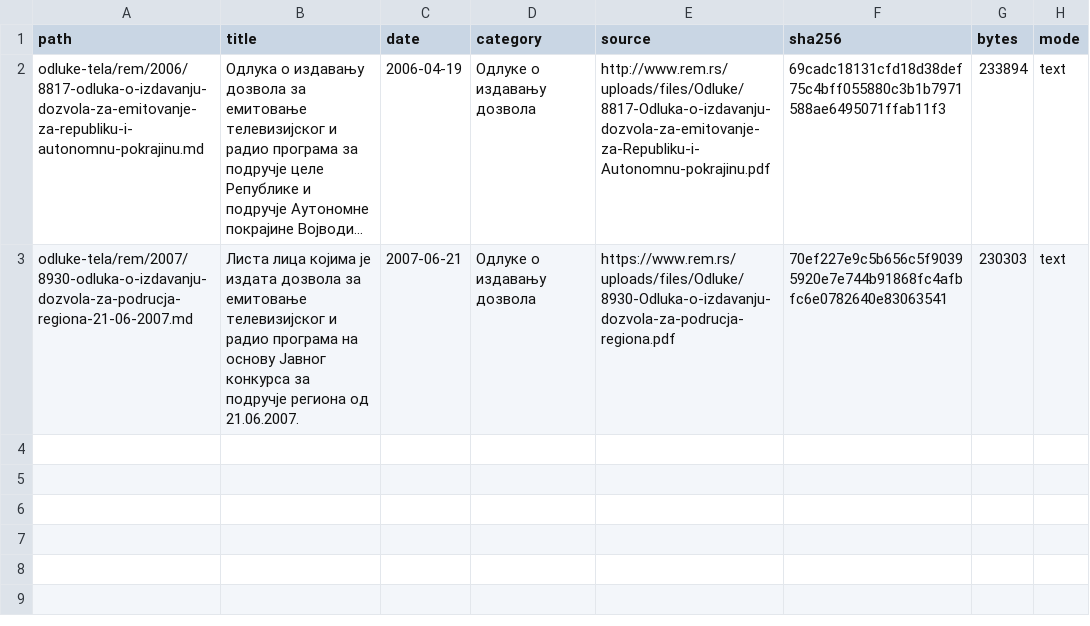
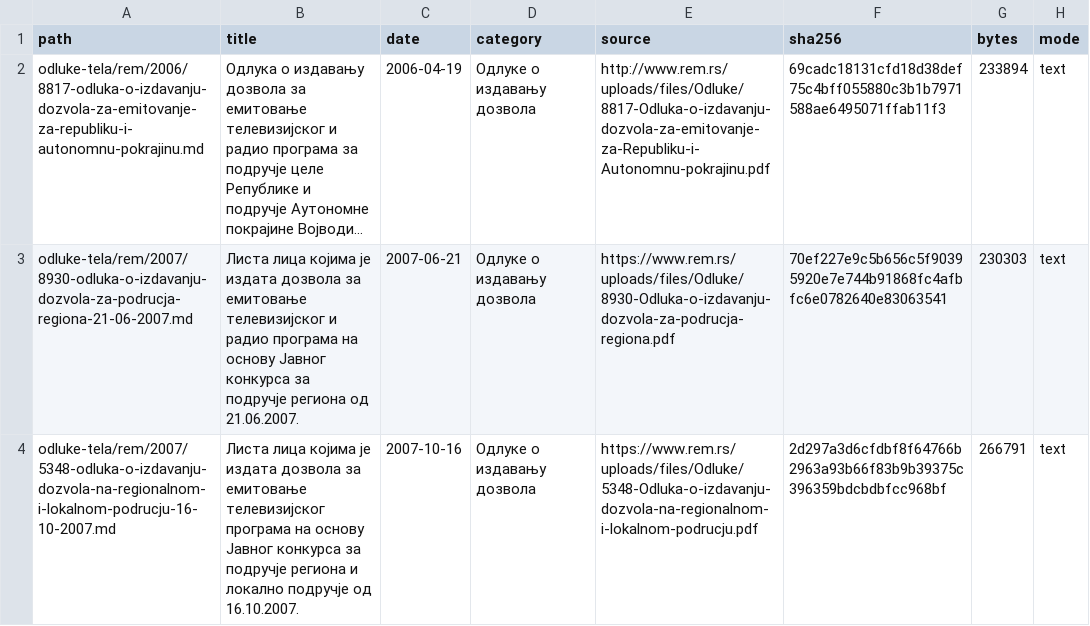
Before and after one commit to lexifina/serbia-law, a CSV file: data/ledger-rs-rem.csv, drawn as a sheet; long unchanged cells end in …; the diff names each change by its address in the sheet, - before the commit and + after, or states it on an @@ line.

Commit message:
Листа лица којима је издата дозвола за емитовање телевизијског програма на основу Јавног конкурса за подручје региона и локално подручје од 16.10.2007.
Листа лица којима је издата дозвола за емитовање телевизијског програма на основу Јавног конкурса за подручје региона и локално подручје од 16.10.2007.

Листа лица којима је издата дозвола за емитовање телевизијског програма на основу Јавног конкурса за подручје региона и локално подручје од 16.10.2007.: Одлуке о издавању дозвола, Regulatory Authority for Electronic Media (Регулаторно тело за електронске медије), decided 2007-10-16. Text as REM published it (PDF); page layout normalized with line text preserved.

Kind: decision
Decided: 2007-10-16
In-force: 2007-10-16
In-force-basis: REM source date for this decision/list entry.
Body: Регулаторно тело за електронске медије
Type: Одлуке о издавању дозвола
Source: https://www.rem.rs/uploads/files/Odluke/5348-Odluka-o-izdavanju-dozvola-na-regionalnom-i-lokalnom-podrucju.pdf
Listing: https://www.rem.rs/sr/odluke/odluke-o-izdavanju-dozvola
Verified: extracted PDF text layer and compared letters and digits with the committed text

```diff
--- a/data/ledger-rs-rem.csv
+++ b/data/ledger-rs-rem.csv
+row 4: odluke-tela/rem/2007/5348-odluka-o-izdavanju-dozvola-na-regionalnom-i-lokalnom-podrucju-16-10-2007.md | Листа лица којима је издата дозвола за емитовање телевизијског програма на основу Јавног конкурса за подручје региона и локално подручје од 16.10.2007. | 2007-10-16 | Одлуке о издавању дозвола | https://www.rem.rs/uploads/files/Odluke/5348-Odluka-o-izdavanju-dozvola-na-regionalnom-i-lokalnom-podrucju.pdf | 2d297a3d6cfdbf8f64766b2963a93b66f83b9b39375c396359bdcbdbfcc968bf | 266791 | text
```
Also changed, not shown: 1 other file.
